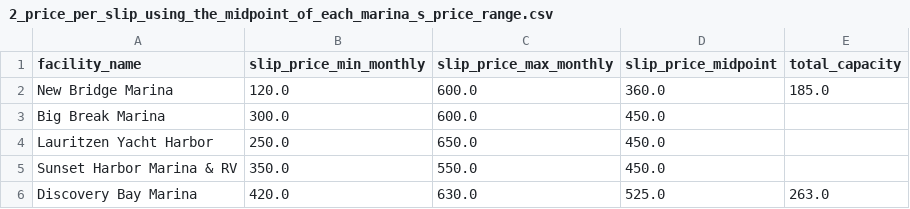
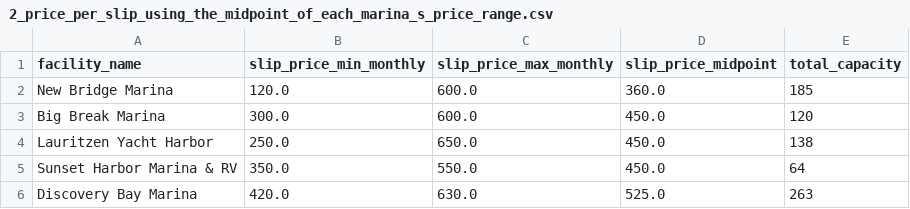
Before and after one commit to ngopatrick21/Blue-Sky-Marina-Project, a CSV file: analysis_output/2_price_per_slip_using_the_midpoint_of_each_marina_s_price_range.csv, drawn as a sheet.

Commit message:
finishing the loading of correct capacity

```diff
--- a/analysis_output/2_price_per_slip_using_the_midpoint_of_each_marina_s_price_range.csv
+++ b/analysis_output/2_price_per_slip_using_the_midpoint_of_each_marina_s_price_range.csv
@@ -1,6 +1,6 @@
 facility_name,slip_price_min_monthly,slip_price_max_monthly,slip_price_midpoint,total_capacity
-New Bridge Marina,120.0,600.0,360.0,185.0
-Big Break Marina,300.0,600.0,450.0,
-Lauritzen Yacht Harbor,250.0,650.0,450.0,
-Sunset Harbor Marina & RV,350.0,550.0,450.0,
-Discovery Bay Marina,420.0,630.0,525.0,263.0
+New Bridge Marina,120.0,600.0,360.0,185
+Big Break Marina,300.0,600.0,450.0,120
+Lauritzen Yacht Harbor,250.0,650.0,450.0,138
+Sunset Harbor Marina & RV,350.0,550.0,450.0,64
+Discovery Bay Marina,420.0,630.0,525.0,263
```
Also changed, not shown: analysis_output/1_capacity_comparison.csv, analysis_output/8_master_summary_view.csv, 2 other files.
